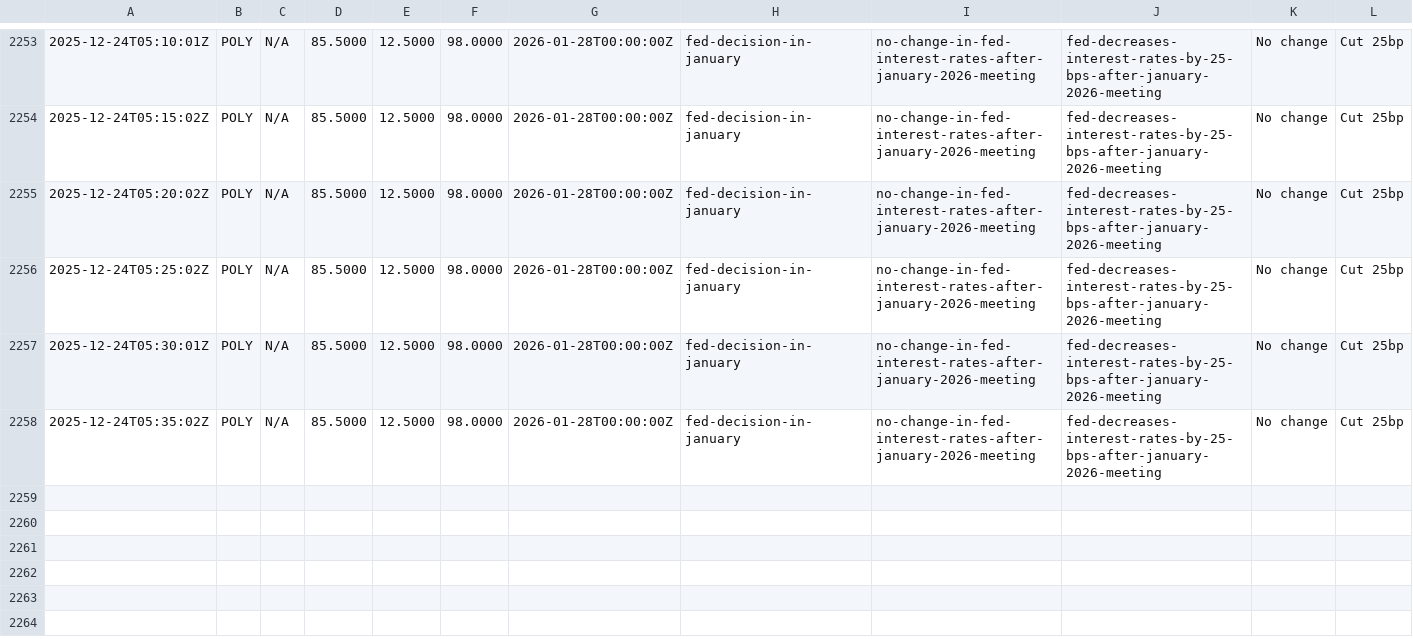
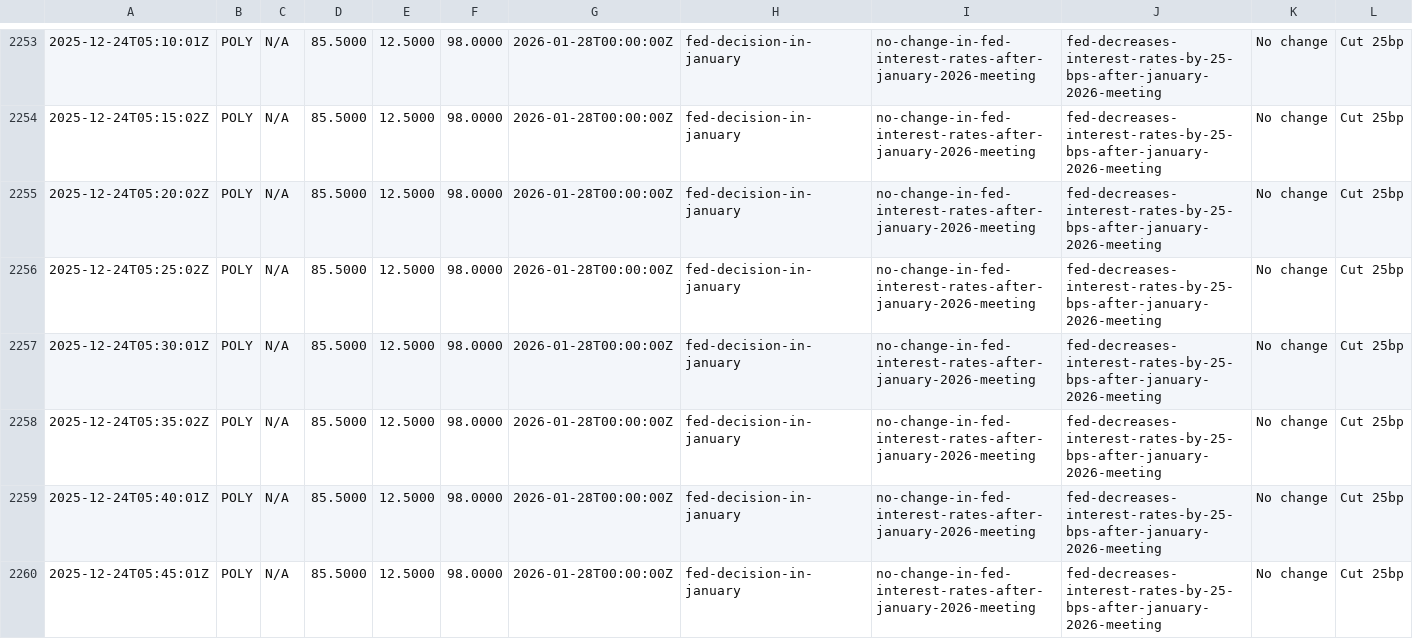
Before and after one commit to QaSH-data/econ-data, a CSV file: data/polymarket/fed_odds.csv, drawn as a sheet; only a part is shown, gaps mark what is left out; the diff names each change by its address in the sheet, - before the commit and + after, or states it on an @@ line.

Commit message:
auto: update data 2025-12-23T21:50:01

```diff
--- a/data/polymarket/fed_odds.csv
+++ b/data/polymarket/fed_odds.csv
+row 2259: 2025-12-24T05:40:01Z | POLY | N/A | 85.5000 | 12.5000 | 98.0000 | 2026-01-28T00:00:00Z | fed-decision-in-january | no-change-in-fed-interest-rates-after-january-2026-meeting | fed-decreases-interest-rates-by-25-bps-after-january-2026-meeting | No change | Cut 25bp
+row 2260: 2025-12-24T05:45:01Z | POLY | N/A | 85.5000 | 12.5000 | 98.0000 | 2026-01-28T00:00:00Z | fed-decision-in-january | no-change-in-fed-interest-rates-after-january-2026-meeting | fed-decreases-interest-rates-by-25-bps-after-january-2026-meeting | No change | Cut 25bp
```
